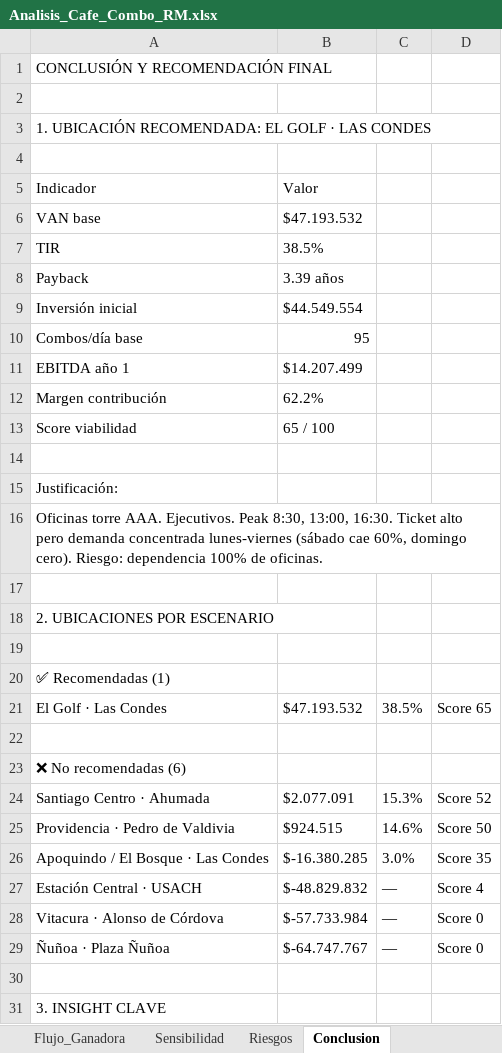
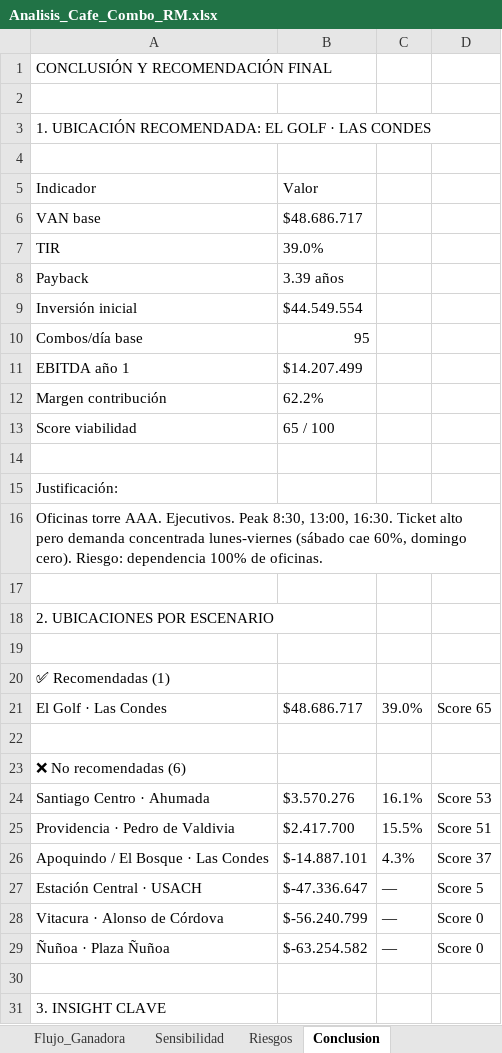
Before and after one commit to mat1dtsc/agente-evaluacion-proyectos, an Excel workbook: public/exports/Analisis_Cafe_Combo_RM.xlsx, sheet Conclusion, drawn as a sheet; only a part is shown; values as stored, in another font and other column widths than the file's, no borders; the diff names each change by its address in the sheet, - before the commit and + after, or states it on an @@ line.

```diff
--- a/public/exports/Analisis_Cafe_Combo_RM.xlsx (sheet Conclusion)
+++ b/public/exports/Analisis_Cafe_Combo_RM.xlsx (sheet Conclusion)
-B6: $47.193.532
+B6: $48.686.717
-B7: 38.5%
+B7: 39.0%
-B21: $47.193.532
+B21: $48.686.717
-C21: 38.5%
+C21: 39.0%
-B24: $2.077.091
+B24: $3.570.276
-C24: 15.3%
+C24: 16.1%
-D24: Score 52
+D24: Score 53
-B25: $924.515
+B25: $2.417.700
-C25: 14.6%
+C25: 15.5%
-D25: Score 50
+D25: Score 51
-B26: $-16.380.285
+B26: $-14.887.101
-C26: 3.0%
+C26: 4.3%
-D26: Score 35
+D26: Score 37
-B27: $-48.829.832
+B27: $-47.336.647
-D27: Score 4
+D27: Score 5
-B28: $-57.733.984
+B28: $-56.240.799
-B29: $-64.747.767
+B29: $-63.254.582
```
Also changed, not shown: sheet Sensibilidad, sheet Comparativo_VAN, sheet Flujo_Ganadora, sheet Portada, 6 other files.
